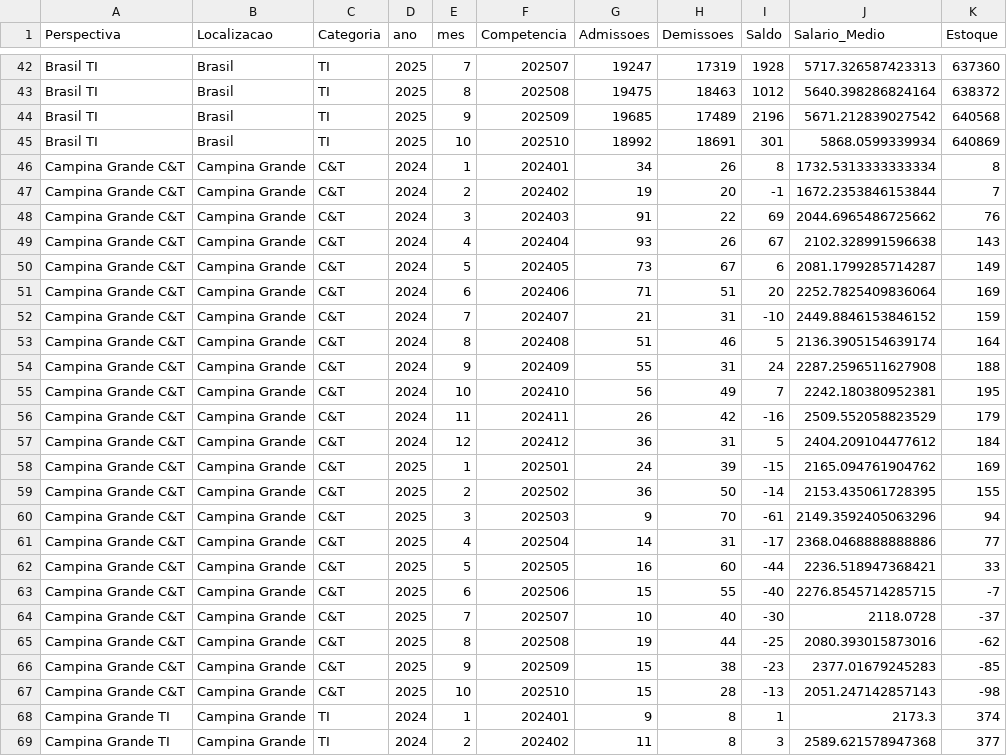
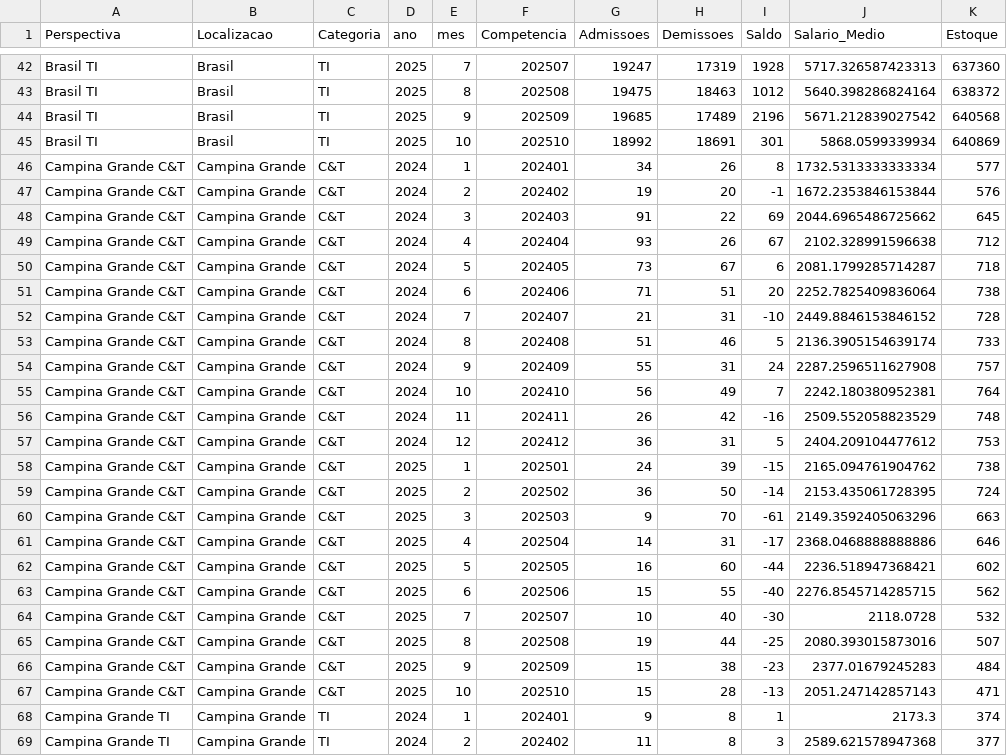
Before and after one commit to MarceloDataAnalyst/Observatorio, a CSV file: dados_caged_ti_ct_consolidado.csv, drawn as a sheet; only a part is shown, gaps mark what is left out; the diff covers the shown part only.

```diff
--- a/dados_caged_ti_ct_consolidado.csv
+++ b/dados_caged_ti_ct_consolidado.csv
@@ -45,24 +45,24 @@ Brasil TI,Brasil,TI,2025,9,202509,19685,17489,2196,5671.212839027542,640568
 Brasil TI,Brasil,TI,2025,10,202510,18992,18691,301,5868.0599339934,640869
-Campina Grande C&T,Campina Grande,C&T,2024,1,202401,34,26,8,1732.5313333333334,8
-Campina Grande C&T,Campina Grande,C&T,2024,2,202402,19,20,-1,1672.2353846153844,7
-Campina Grande C&T,Campina Grande,C&T,2024,3,202403,91,22,69,2044.6965486725662,76
-Campina Grande C&T,Campina Grande,C&T,2024,4,202404,93,26,67,2102.328991596638,143
-Campina Grande C&T,Campina Grande,C&T,2024,5,202405,73,67,6,2081.1799285714287,149
-Campina Grande C&T,Campina Grande,C&T,2024,6,202406,71,51,20,2252.7825409836064,169
-Campina Grande C&T,Campina Grande,C&T,2024,7,202407,21,31,-10,2449.8846153846152,159
-Campina Grande C&T,Campina Grande,C&T,2024,8,202408,51,46,5,2136.3905154639174,164
-Campina Grande C&T,Campina Grande,C&T,2024,9,202409,55,31,24,2287.2596511627908,188
-Campina Grande C&T,Campina Grande,C&T,2024,10,202410,56,49,7,2242.180380952381,195
-Campina Grande C&T,Campina Grande,C&T,2024,11,202411,26,42,-16,2509.552058823529,179
-Campina Grande C&T,Campina Grande,C&T,2024,12,202412,36,31,5,2404.209104477612,184
-Campina Grande C&T,Campina Grande,C&T,2025,1,202501,24,39,-15,2165.094761904762,169
-Campina Grande C&T,Campina Grande,C&T,2025,2,202502,36,50,-14,2153.435061728395,155
-Campina Grande C&T,Campina Grande,C&T,2025,3,202503,9,70,-61,2149.3592405063296,94
-Campina Grande C&T,Campina Grande,C&T,2025,4,202504,14,31,-17,2368.0468888888886,77
-Campina Grande C&T,Campina Grande,C&T,2025,5,202505,16,60,-44,2236.518947368421,33
-Campina Grande C&T,Campina Grande,C&T,2025,6,202506,15,55,-40,2276.8545714285715,-7
-Campina Grande C&T,Campina Grande,C&T,2025,7,202507,10,40,-30,2118.0728,-37
-Campina Grande C&T,Campina Grande,C&T,2025,8,202508,19,44,-25,2080.393015873016,-62
-Campina Grande C&T,Campina Grande,C&T,2025,9,202509,15,38,-23,2377.01679245283,-85
-Campina Grande C&T,Campina Grande,C&T,2025,10,202510,15,28,-13,2051.247142857143,-98
+Campina Grande C&T,Campina Grande,C&T,2024,1,202401,34,26,8,1732.5313333333334,577
+Campina Grande C&T,Campina Grande,C&T,2024,2,202402,19,20,-1,1672.2353846153844,576
+Campina Grande C&T,Campina Grande,C&T,2024,3,202403,91,22,69,2044.6965486725662,645
+Campina Grande C&T,Campina Grande,C&T,2024,4,202404,93,26,67,2102.328991596638,712
+Campina Grande C&T,Campina Grande,C&T,2024,5,202405,73,67,6,2081.1799285714287,718
+Campina Grande C&T,Campina Grande,C&T,2024,6,202406,71,51,20,2252.7825409836064,738
+Campina Grande C&T,Campina Grande,C&T,2024,7,202407,21,31,-10,2449.8846153846152,728
+Campina Grande C&T,Campina Grande,C&T,2024,8,202408,51,46,5,2136.3905154639174,733
+Campina Grande C&T,Campina Grande,C&T,2024,9,202409,55,31,24,2287.2596511627908,757
+Campina Grande C&T,Campina Grande,C&T,2024,10,202410,56,49,7,2242.180380952381,764
+Campina Grande C&T,Campina Grande,C&T,2024,11,202411,26,42,-16,2509.552058823529,748
+Campina Grande C&T,Campina Grande,C&T,2024,12,202412,36,31,5,2404.209104477612,753
+Campina Grande C&T,Campina Grande,C&T,2025,1,202501,24,39,-15,2165.094761904762,738
+Campina Grande C&T,Campina Grande,C&T,2025,2,202502,36,50,-14,2153.435061728395,724
+Campina Grande C&T,Campina Grande,C&T,2025,3,202503,9,70,-61,2149.3592405063296,663
+Campina Grande C&T,Campina Grande,C&T,2025,4,202504,14,31,-17,2368.0468888888886,646
+Campina Grande C&T,Campina Grande,C&T,2025,5,202505,16,60,-44,2236.518947368421,602
+Campina Grande C&T,Campina Grande,C&T,2025,6,202506,15,55,-40,2276.8545714285715,562
+Campina Grande C&T,Campina Grande,C&T,2025,7,202507,10,40,-30,2118.0728,532
+Campina Grande C&T,Campina Grande,C&T,2025,8,202508,19,44,-25,2080.393015873016,507
+Campina Grande C&T,Campina Grande,C&T,2025,9,202509,15,38,-23,2377.01679245283,484
+Campina Grande C&T,Campina Grande,C&T,2025,10,202510,15,28,-13,2051.247142857143,471
 Campina Grande TI,Campina Grande,TI,2024,1,202401,9,8,1,2173.3,374
```
Also changed, not shown: 176 edited cells elsewhere in this file.
